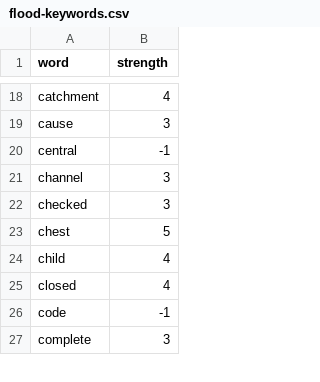
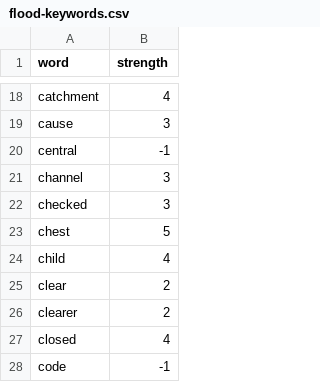
Before and after one commit to cat-claws/flood-recognition-from-tweets, a CSV file: flood-keywords.csv, drawn as a sheet; only a part is shown, gaps mark what is left out; the shorter side is filled out with more unchanged rows; the diff names each change by its address in the sheet, - before the commit and + after, or states it on an @@ line.

Commit message:
Update flood-keywords.csv

```diff
--- a/flood-keywords.csv
+++ b/flood-keywords.csv
+row 25: clear | 2
+row 26: clearer | 2
```
